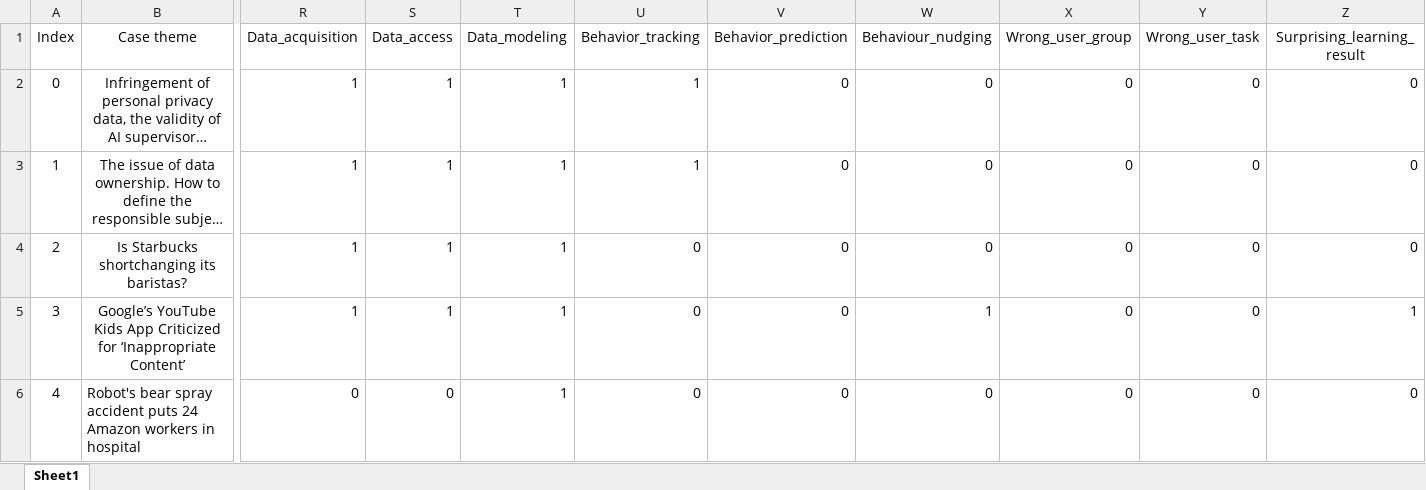
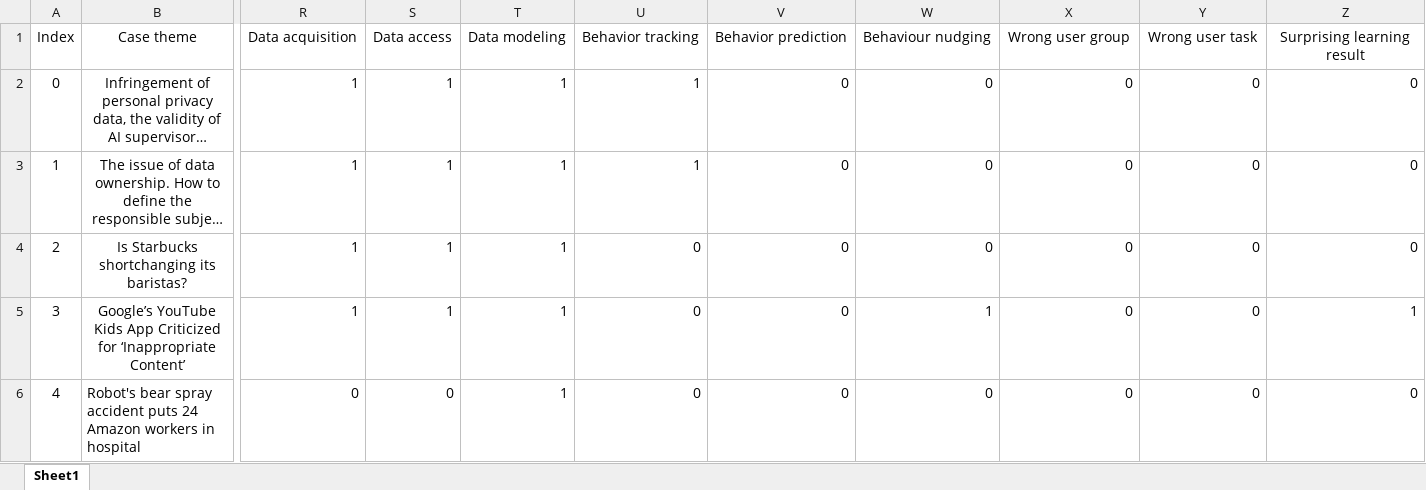
Before and after one commit to nitpicker55555/neo4j_search_platform, an Excel workbook: static/cases.xlsx, sheet Sheet1, drawn as a sheet; only a part is shown, gaps mark what is left out; long unchanged cells end in …; values as stored, in another font and other column widths than the file's, no borders; the diff names each change by its address in the sheet, - before the commit and + after, or states it on an @@ line.

```diff
--- a/static/cases.xlsx (sheet Sheet1)
+++ b/static/cases.xlsx (sheet Sheet1)
-R1: Data_acquisition
+R1: Data acquisition
-S1: Data_access
+S1: Data access
-T1: Data_modeling
+T1: Data modeling
-U1: Behavior_tracking
+U1: Behavior tracking
-V1: Behavior_prediction
+V1: Behavior prediction
-W1: Behaviour_nudging
+W1: Behaviour nudging
-X1: Wrong_user_group
+X1: Wrong user group
-Y1: Wrong_user_task
+Y1: Wrong user task
-Z1: Surprising_learning_result
+Z1: Surprising learning result
```
Also changed, not shown: static/route.xlsx, 10 other files.
